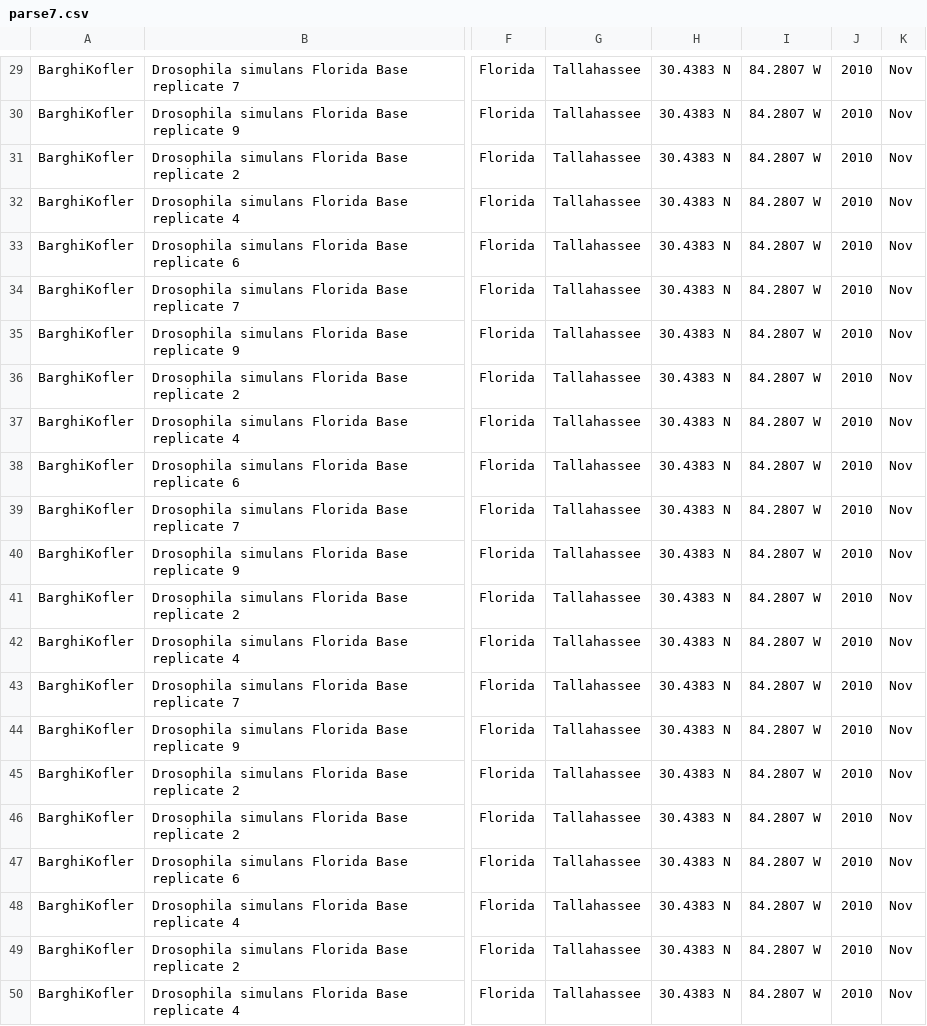
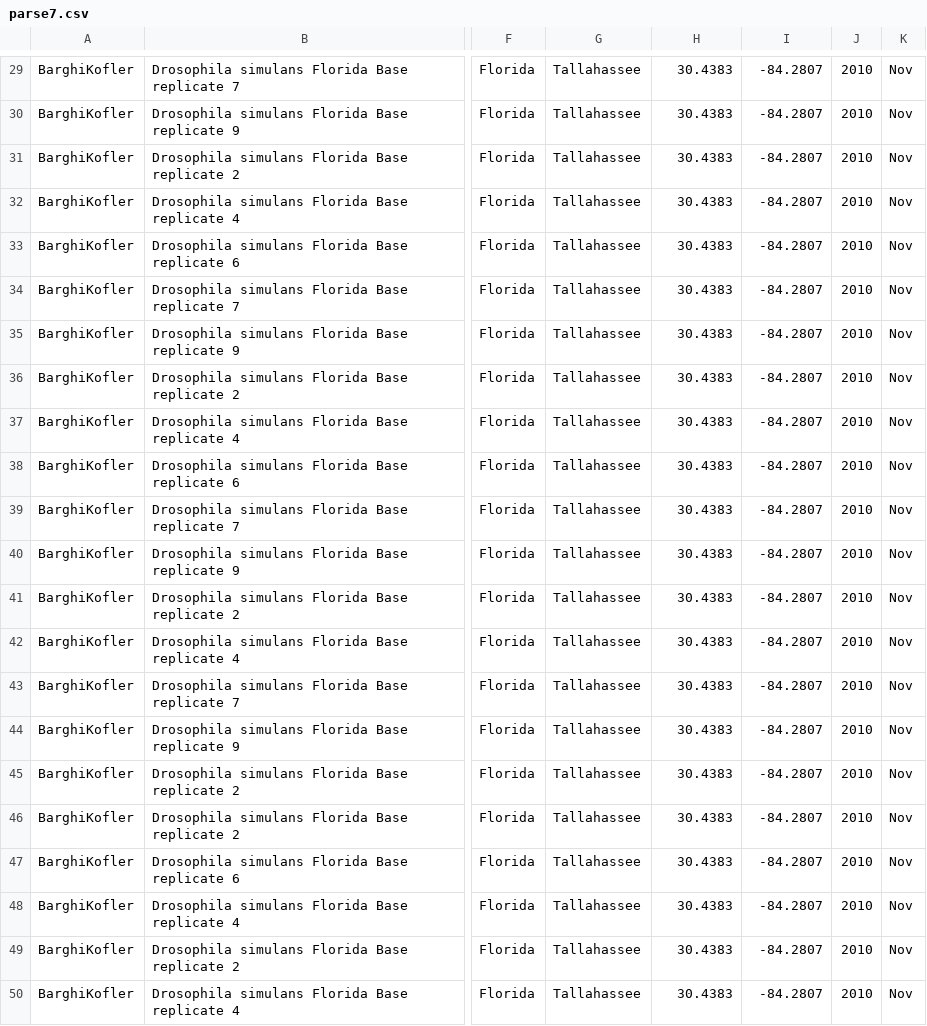
Before and after one commit to courtneytern/simCline, a CSV file: biosampleresults/parse7.csv, drawn as a sheet; only a part is shown, gaps mark what is left out; the diff covers the shown part only; the diff names each change by its address in the sheet, - before the commit and + after, or states it on an @@ line.

```diff
--- a/biosampleresults/parse7.csv
+++ b/biosampleresults/parse7.csv
-H29:H50: 30.4383 N
+H29:H50: 30.4383
-I29:I50: 84.2807 W
+I29:I50: -84.2807
```
Also changed, not shown: 56 edited cells elsewhere in this file, biosampleresults/parse1.csv, biosampleresults/parse5.csv, 4 other files.
